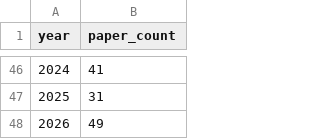
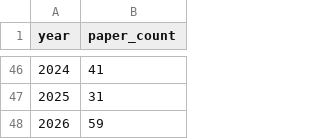
Before and after one commit to WhoJay0609/awesome-pcb-design-papers, a CSV file: analysis/pcb_core_years.csv, drawn as a sheet; only a part is shown, gaps mark what is left out.

```diff
--- a/analysis/pcb_core_years.csv
+++ b/analysis/pcb_core_years.csv
@@ -47,2 +47,2 @@ year,paper_count
 2025,31
-2026,49
+2026,59
```
Also changed, not shown: analysis/pcb_core_keywords.csv, 22 other files.
